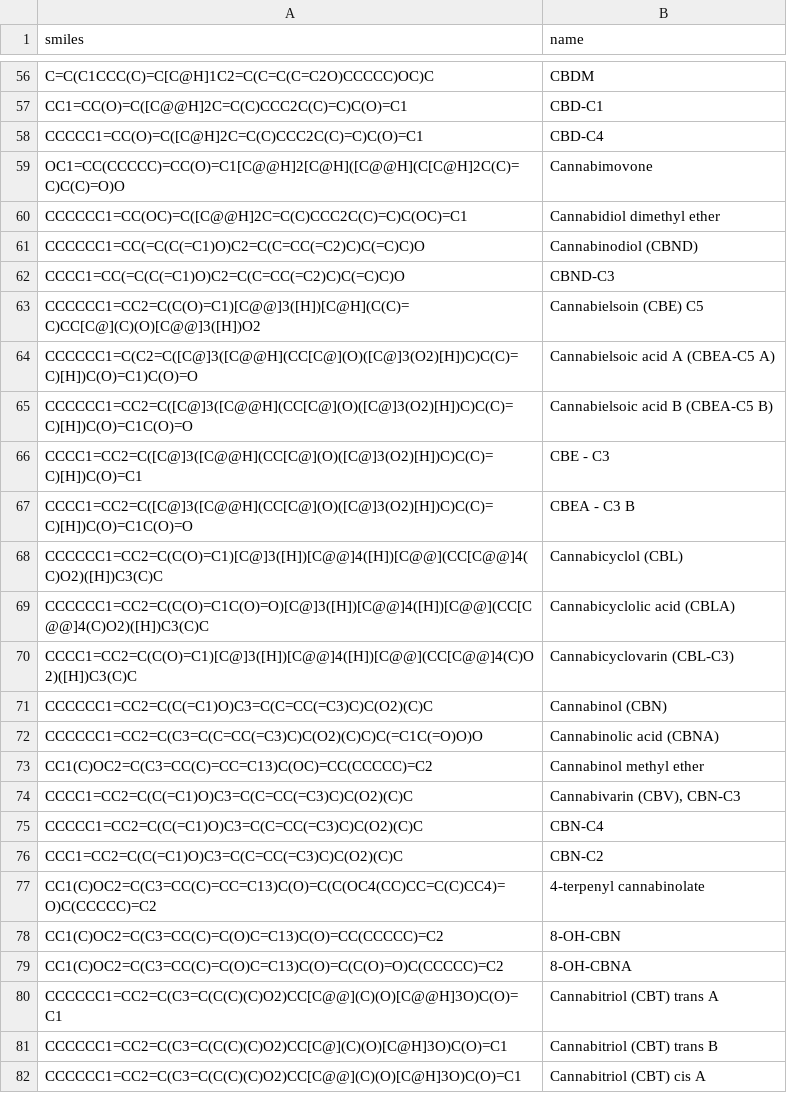
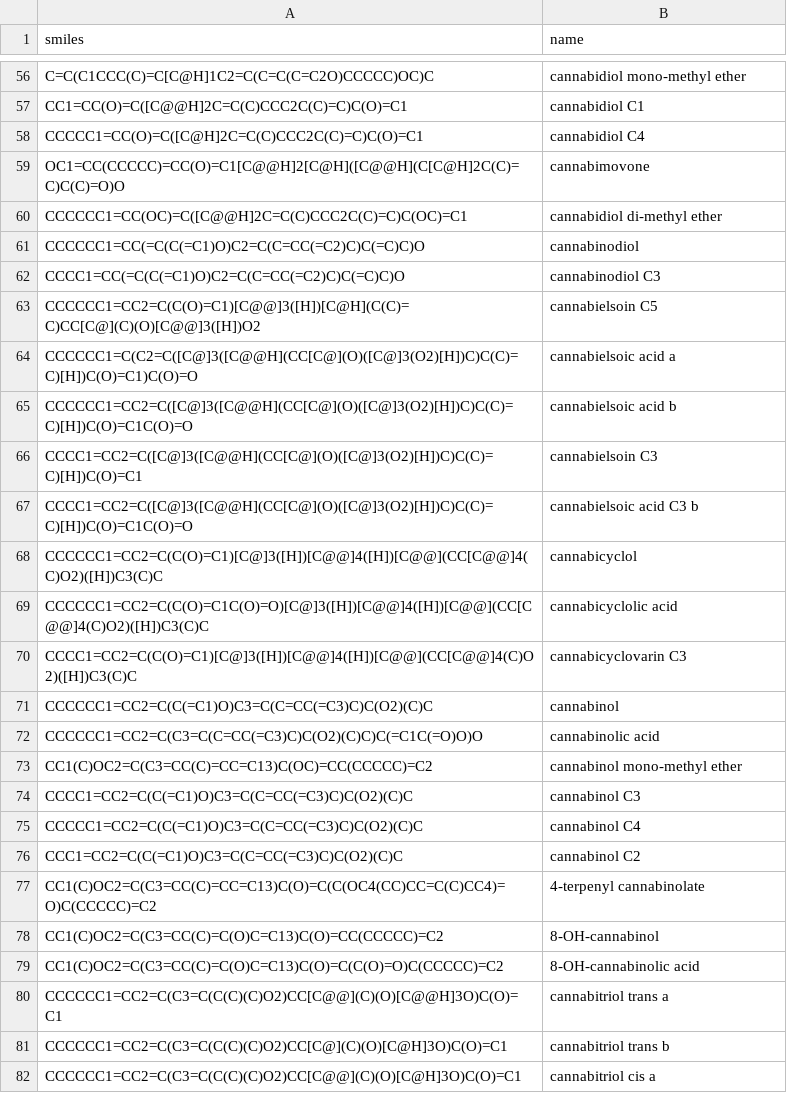
Before and after one commit to ljmartin/phytocann_smiles, a TSV file: phytocannabinoids.tsv, drawn as a sheet; only a part is shown, gaps mark what is left out; the diff covers the shown part only; the diff names each change by its address in the sheet, - before the commit and + after, or states it on an @@ line.

```diff
--- a/phytocannabinoids.tsv
+++ b/phytocannabinoids.tsv
-B56 (name): CBDM
+B56 (name): cannabidiol mono-methyl ether
-B57 (name): CBD-C1
+B57 (name): cannabidiol C1
-B58 (name): CBD-C4
+B58 (name): cannabidiol C4
-B59 (name): Cannabimovone
+B59 (name): cannabimovone
-B60 (name): Cannabidiol dimethyl ether
+B60 (name): cannabidiol di-methyl ether
-B61 (name): Cannabinodiol (CBND)
+B61 (name): cannabinodiol
-B62 (name): CBND-C3
+B62 (name): cannabinodiol C3
-B63 (name): Cannabielsoin (CBE) C5
+B63 (name): cannabielsoin C5
-B64 (name): Cannabielsoic acid A (CBEA-C5 A)
+B64 (name): cannabielsoic acid a
-B65 (name): Cannabielsoic acid B (CBEA-C5 B)
+B65 (name): cannabielsoic acid b
-B66 (name): CBE - C3
+B66 (name): cannabielsoin C3
-B67 (name): CBEA - C3 B
+B67 (name): cannabielsoic acid C3 b
-B68 (name): Cannabicyclol (CBL)
+B68 (name): cannabicyclol
-B69 (name): Cannabicyclolic acid (CBLA)
+B69 (name): cannabicyclolic acid
-B70 (name): Cannabicyclovarin (CBL-C3)
+B70 (name): cannabicyclovarin C3
-B71 (name): Cannabinol (CBN)
+B71 (name): cannabinol
-B72 (name): Cannabinolic acid (CBNA)
+B72 (name): cannabinolic acid
-B73 (name): Cannabinol methyl ether
+B73 (name): cannabinol mono-methyl ether
-B74 (name): Cannabivarin (CBV), CBN-C3
+B74 (name): cannabinol C3
-B75 (name): CBN-C4
+B75 (name): cannabinol C4
-B76 (name): CBN-C2
+B76 (name): cannabinol C2
-B78 (name): 8-OH-CBN
+B78 (name): 8-OH-cannabinol
-B79 (name): 8-OH-CBNA
+B79 (name): 8-OH-cannabinolic acid
-B80 (name): Cannabitriol (CBT) trans A
+B80 (name): cannabitriol trans a
-B81 (name): Cannabitriol (CBT) trans B
+B81 (name): cannabitriol trans b
-B82 (name): Cannabitriol (CBT) cis A
+B82 (name): cannabitriol cis a
```
Also changed, not shown: 82 edited cells elsewhere in this file, 2 other files.
